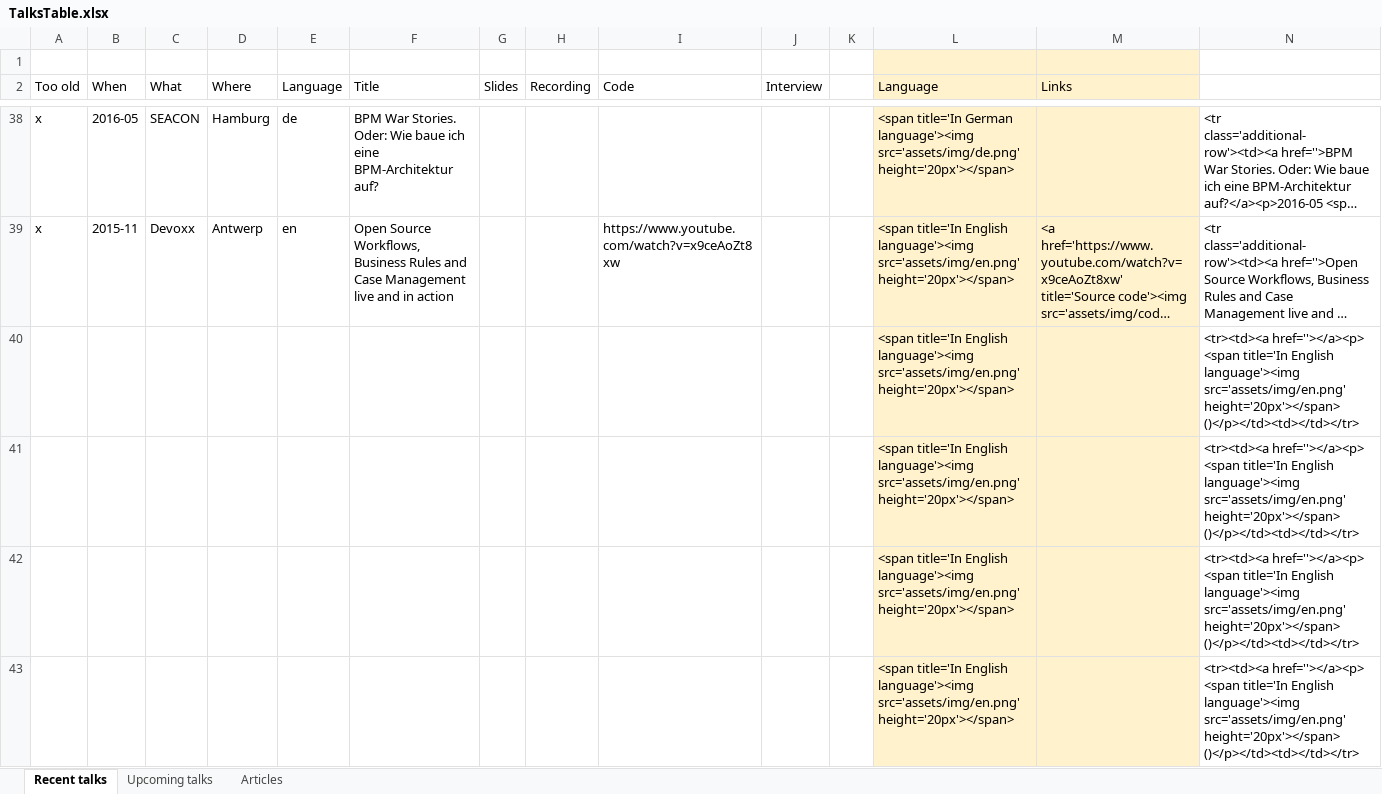
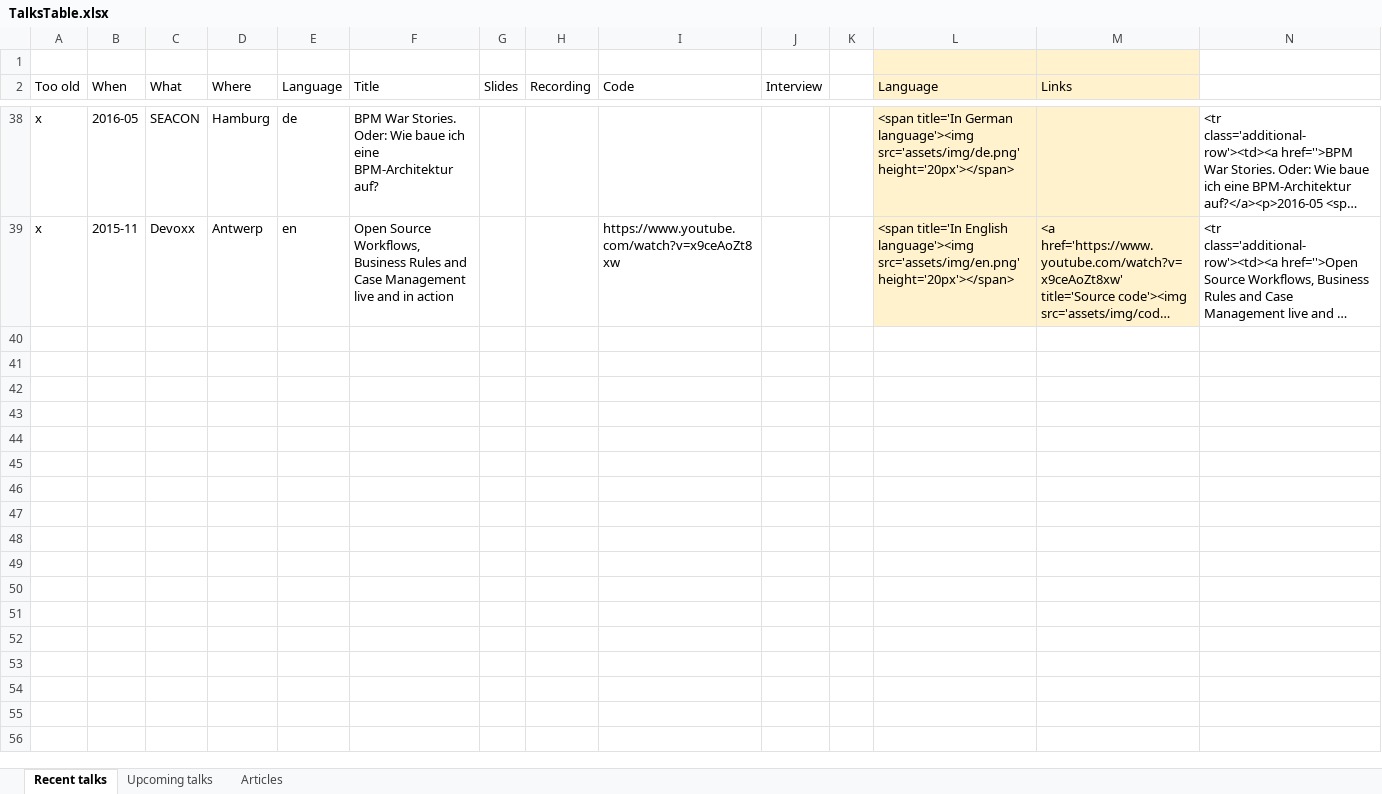
Before and after one commit to berndruecker/berndruecker.io, an Excel workbook: TalksTable.xlsx, sheet Recent talks, drawn as a sheet; only a part is shown, gaps mark what is left out; long unchanged cells end in …; values as stored, in another font and other column widths than the file's, no borders; the diff covers the shown part only; the diff names each change by its address in the sheet, - before the commit and + after, or states it on an @@ line.

```diff
--- a/TalksTable.xlsx (sheet Recent talks)
+++ b/TalksTable.xlsx (sheet Recent talks)
-row 40:  |  |  |  |  |  |  |  |  |  |  | <span title='In English language'><img src='assets/img/en.png' height='20px'></span> |  | <tr><td><a href=''></a><p> <span title='In English language'><img src='assets/img/en.png' height='20px'></span> ()</p></td><td></td></tr>
-row 41:  |  |  |  |  |  |  |  |  |  |  | <span title='In English language'><img src='assets/img/en.png' height='20px'></span> |  | <tr><td><a href=''></a><p> <span title='In English language'><img src='assets/img/en.png' height='20px'></span> ()</p></td><td></td></tr>
-row 42:  |  |  |  |  |  |  |  |  |  |  | <span title='In English language'><img src='assets/img/en.png' height='20px'></span> |  | <tr><td><a href=''></a><p> <span title='In English language'><img src='assets/img/en.png' height='20px'></span> ()</p></td><td></td></tr>
-row 43:  |  |  |  |  |  |  |  |  |  |  | <span title='In English language'><img src='assets/img/en.png' height='20px'></span> |  | <tr><td><a href=''></a><p> <span title='In English language'><img src='assets/img/en.png' height='20px'></span> ()</p></td><td></td></tr>
```
Also changed, not shown: 11 removed rows, 12 edited cells and cell formats elsewhere in this sheet, 1 other file.
